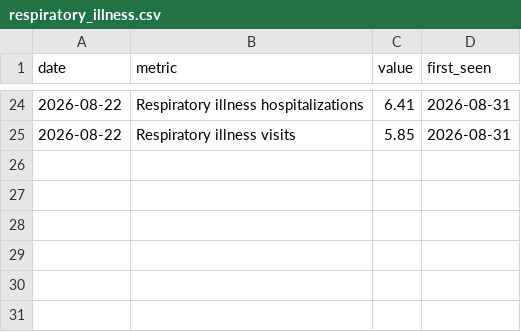
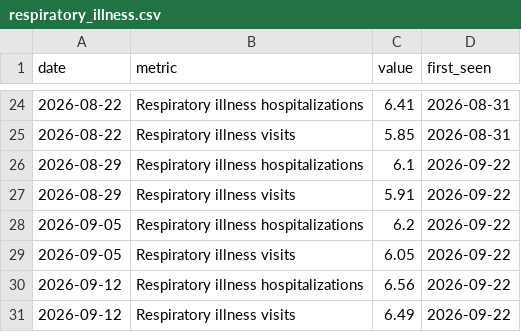
Before and after one commit to BetaNYC/q-map, a CSV file: data/archive/respiratory_illness.csv, drawn as a sheet; only a part is shown, gaps mark what is left out; the diff names each change by its address in the sheet, - before the commit and + after, or states it on an @@ line.

```diff
--- a/data/archive/respiratory_illness.csv
+++ b/data/archive/respiratory_illness.csv
+row 26: 2026-08-29 | Respiratory illness hospitalizations | 6.1 | 2026-09-22
+row 27: 2026-08-29 | Respiratory illness visits | 5.91 | 2026-09-22
+row 28: 2026-09-05 | Respiratory illness hospitalizations | 6.2 | 2026-09-22
+row 29: 2026-09-05 | Respiratory illness visits | 6.05 | 2026-09-22
+row 30: 2026-09-12 | Respiratory illness hospitalizations | 6.56 | 2026-09-22
+row 31: 2026-09-12 | Respiratory illness visits | 6.49 | 2026-09-22
```
